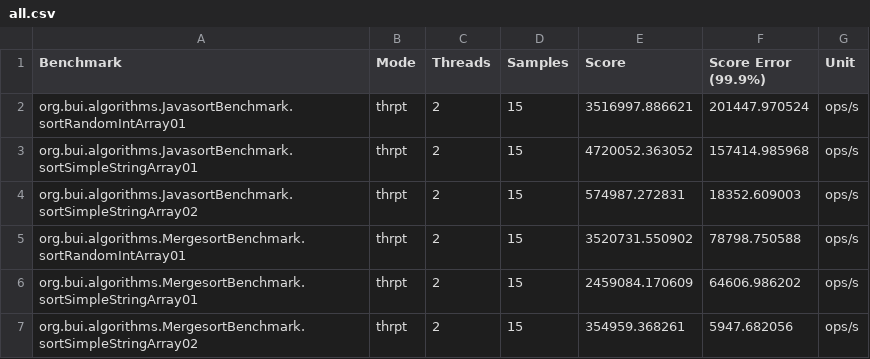
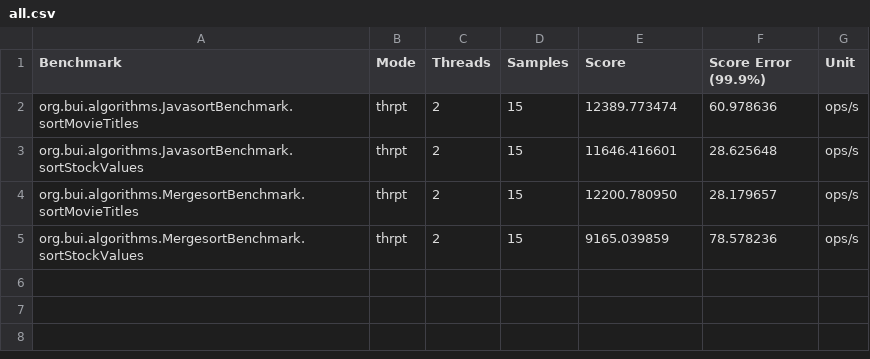
Before and after one commit to thaibui/algorithms-core, a CSV file: benchmark/result/all.csv, drawn as a sheet.

Commit message:
Add better benchmark datasets (movie titles, stock values, etc.)

```diff
--- a/benchmark/result/all.csv
+++ b/benchmark/result/all.csv
@@ -1,7 +1,5 @@
 "Benchmark","Mode","Threads","Samples","Score","Score Error (99.9%)","Unit"
-"org.bui.algorithms.JavasortBenchmark.sortRandomIntArray01","thrpt",2,15,3516997.886621,201447.970524,"ops/s"
-"org.bui.algorithms.JavasortBenchmark.sortSimpleStringArray01","thrpt",2,15,4720052.363052,157414.985968,"ops/s"
-"org.bui.algorithms.JavasortBenchmark.sortSimpleStringArray02","thrpt",2,15,574987.272831,18352.609003,"ops/s"
-"org.bui.algorithms.MergesortBenchmark.sortRandomIntArray01","thrpt",2,15,3520731.550902,78798.750588,"ops/s"
-"org.bui.algorithms.MergesortBenchmark.sortSimpleStringArray01","thrpt",2,15,2459084.170609,64606.986202,"ops/s"
-"org.bui.algorithms.MergesortBenchmark.sortSimpleStringArray02","thrpt",2,15,354959.368261,5947.682056,"ops/s"
+"org.bui.algorithms.JavasortBenchmark.sortMovieTitles","thrpt",2,15,12389.773474,60.978636,"ops/s"
+"org.bui.algorithms.JavasortBenchmark.sortStockValues","thrpt",2,15,11646.416601,28.625648,"ops/s"
+"org.bui.algorithms.MergesortBenchmark.sortMovieTitles","thrpt",2,15,12200.780950,28.179657,"ops/s"
+"org.bui.algorithms.MergesortBenchmark.sortStockValues","thrpt",2,15,9165.039859,78.578236,"ops/s"
```
Also changed, not shown: 3 other files.
